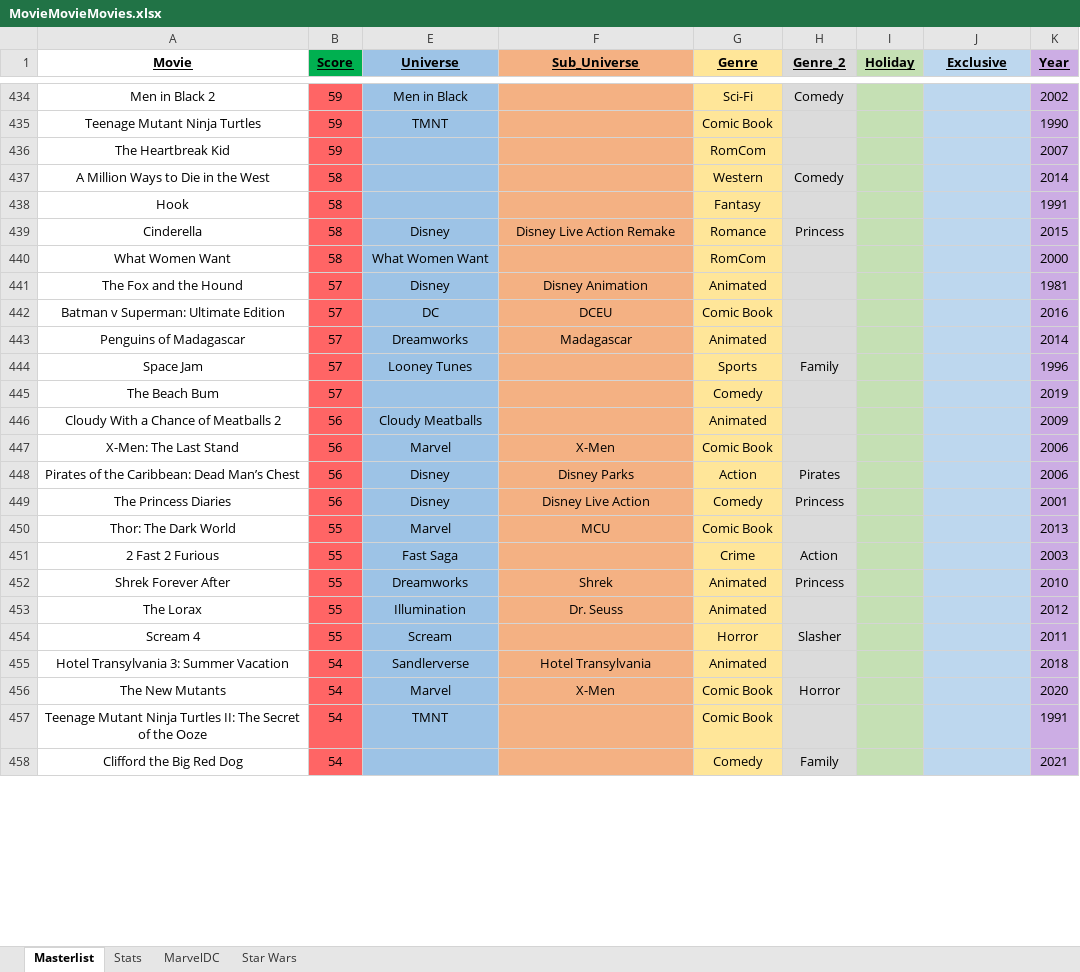
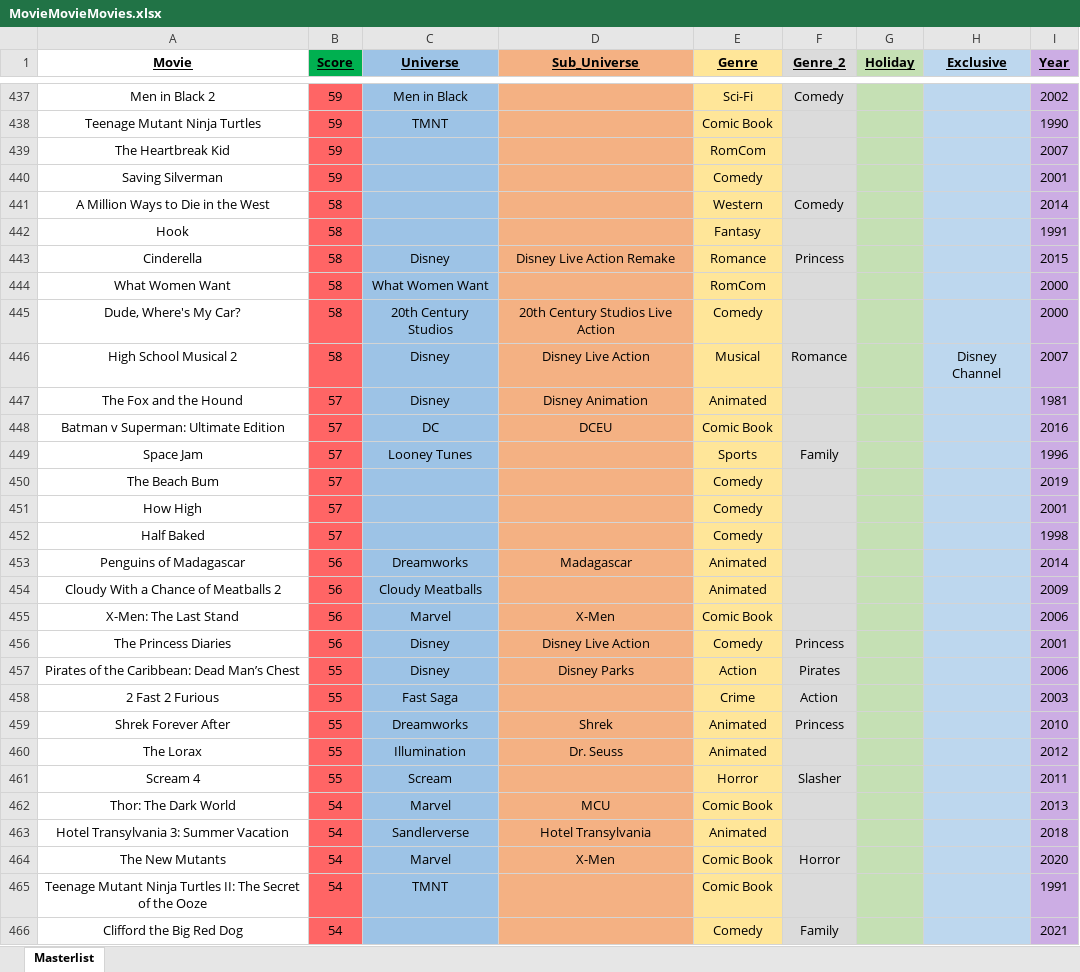
Before and after one commit to helfy18/my-movie-site, an Excel workbook: src/data/MovieMovieMovies.xlsx, sheet Masterlist, drawn as a sheet; only a part is shown, gaps mark what is left out; values as stored, in another font and other column widths than the file's, no borders; conditional formats not drawn; removed rows and columns are numbered as before the commit, all else as after; the diff covers the shown part only; the diff names each change by its address in the sheet, - before the commit and + after, or states it on an @@ line.

```diff
--- a/src/data/MovieMovieMovies.xlsx (sheet Masterlist)
+++ b/src/data/MovieMovieMovies.xlsx (sheet Masterlist)
-sheet tab: Stats
-sheet tab: MarvelDC
-sheet tab: Star Wars
+row 440: Saving Silverman | 59 |  |  | Comedy |  |  |  | 2001
+row 445: Dude, Where's My Car? | 58 | 20th Century Studios | 20th Century Studios Live Action | Comedy |  |  |  | 2000
+row 446: High School Musical 2 | 58 | Disney | Disney Live Action | Musical | Romance |  | Disney Channel | 2007
-row 443: Penguins of Madagascar | 57 | Dreamworks | Madagascar | Animated |  |  |  | 2014
+row 451: How High | 57 |  |  | Comedy |  |  |  | 2001
+row 452: Half Baked | 57 |  |  | Comedy |  |  |  | 1998
+row 453: Penguins of Madagascar | 56 | Dreamworks | Madagascar | Animated |  |  |  | 2014
-row 448: Pirates of the Caribbean: Dead Man’s Chest | 56 | Disney | Disney Parks | Action | Pirates |  |  | 2006
-row 450: Thor: The Dark World | 55 | Marvel | MCU | Comic Book |  |  |  | 2013
+row 457: Pirates of the Caribbean: Dead Man’s Chest | 55 | Disney | Disney Parks | Action | Pirates |  |  | 2006
+row 462: Thor: The Dark World | 54 | Marvel | MCU | Comic Book |  |  |  | 2013
```
Also changed, not shown: 14 added rows, 13 removed rows and 3 edited cells elsewhere in this sheet, hidden cells, charts or pictures, 3 other files.
